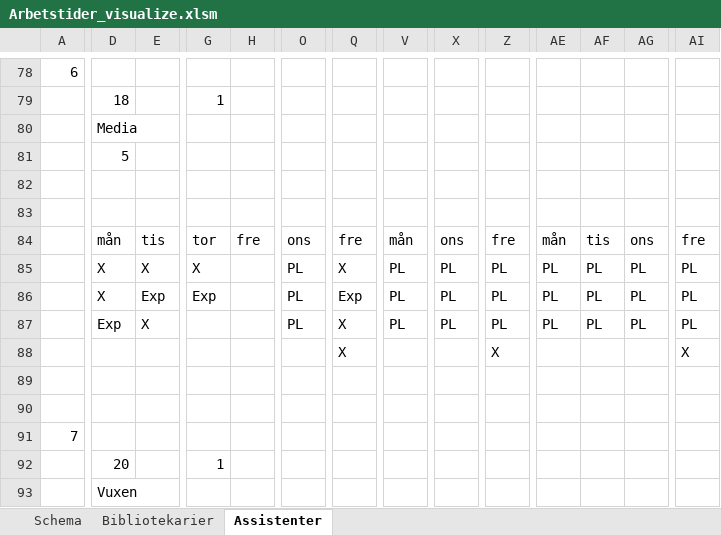
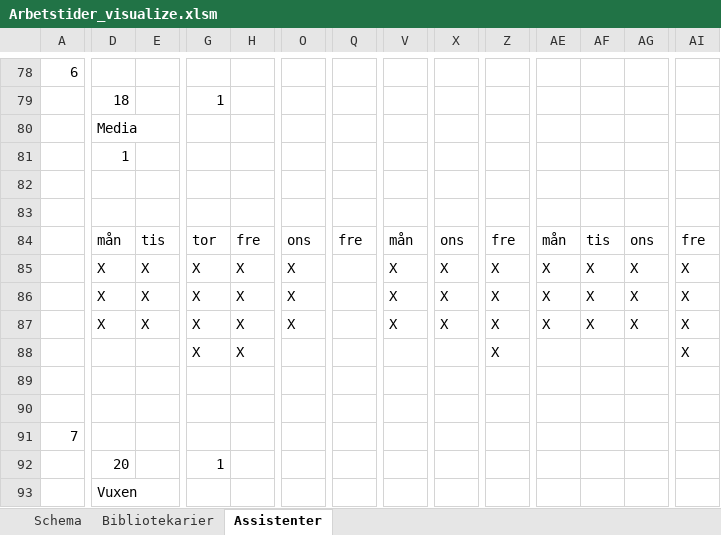
Before and after one commit to Optoteket/main, an Excel workbook: AMPLmodel/Visualisation/Arbetstider_visualize.xlsm, sheet Assistenter, drawn as a sheet; only a part is shown, gaps mark what is left out; values as stored, in another font and other column widths than the file's, no cell formats; conditional formats not drawn; removed rows and columns are numbered as before the commit, all else as after; rows hold the shown columns only; the diff covers the shown part only; the diff names each change by its address in the sheet, - before the commit and + after, or states it on an @@ line.

```diff
--- a/AMPLmodel/Visualisation/Arbetstider_visualize.xlsm (sheet Assistenter)
+++ b/AMPLmodel/Visualisation/Arbetstider_visualize.xlsm (sheet Assistenter)
-D81: 5
+D81: 1
-H85:H86: (empty)
+H85:H86: X
-O85:O86: PL
+O85:O86: X
-Q85: X
+Q85: (empty)
-V85:V86: PL
+V85:V86: X
-X85:X86: PL
+X85:X86: X
-Z85:Z86: PL
+Z85:Z86: X
-AE85:AE86: PL
+AE85:AE86: X
-AF85:AF86: PL
+AF85:AF86: X
-AG85:AG86: PL
+AG85:AG86: X
-AI85:AI86: PL
+AI85:AI86: X
-E86: Exp
+E86: X
-G86: Exp
+G86: X
-Q86: Exp
+Q86: (empty)
-row 87:  | Exp | X |  |  | PL | X | PL | PL | PL | PL | PL | PL | PL
+row 87:  | X | X | X | X | X |  | X | X | X | X | X | X | X
-G88: (empty)
+G88: X
-H88: (empty)
+H88: X
-Q88: X
+Q88: (empty)
```
Also changed, not shown: 5 added rows, 5 removed rows and 312 edited cells elsewhere in this sheet, sheet Bibliotekarier, sheet Schema, cell formats, 6 other files.
